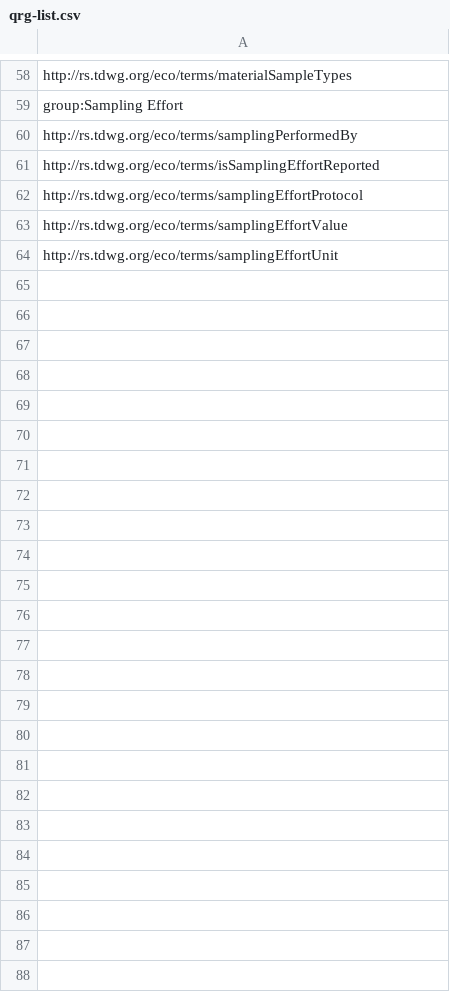
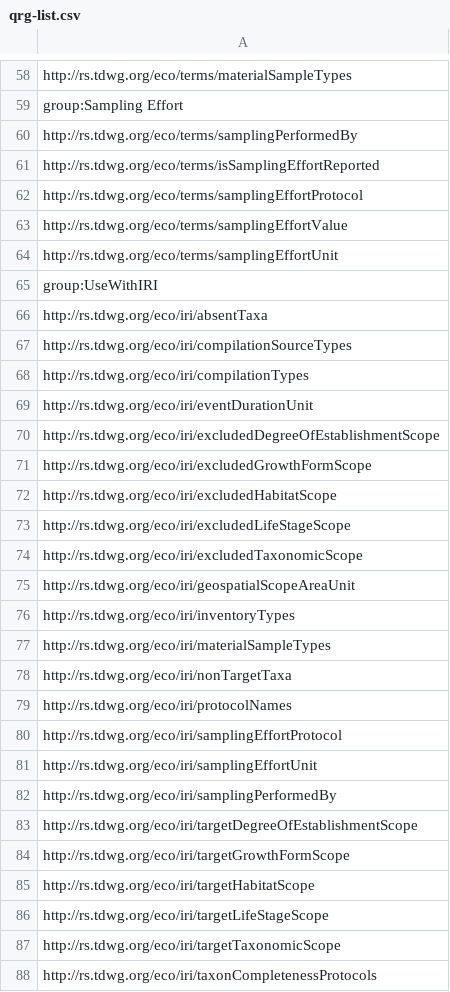
Before and after one commit to tdwg/hc, a CSV file: build/qrg-list.csv, drawn as a sheet; only a part is shown, gaps mark what is left out; the diff names each change by its address in the sheet, - before the commit and + after, or states it on an @@ line.

Commit message:
Update qrg-list.csv

```diff
--- a/build/qrg-list.csv
+++ b/build/qrg-list.csv
+row 65: group:UseWithIRI
+row 66: http://rs.tdwg.org/eco/iri/absentTaxa
+row 67: http://rs.tdwg.org/eco/iri/compilationSourceTypes
+row 68: http://rs.tdwg.org/eco/iri/compilationTypes
+row 69: http://rs.tdwg.org/eco/iri/eventDurationUnit
+row 70: http://rs.tdwg.org/eco/iri/excludedDegreeOfEstablishmentScope
+row 71: http://rs.tdwg.org/eco/iri/excludedGrowthFormScope
+row 72: http://rs.tdwg.org/eco/iri/excludedHabitatScope
+row 73: http://rs.tdwg.org/eco/iri/excludedLifeStageScope
+row 74: http://rs.tdwg.org/eco/iri/excludedTaxonomicScope
+row 75: http://rs.tdwg.org/eco/iri/geospatialScopeAreaUnit
+row 76: http://rs.tdwg.org/eco/iri/inventoryTypes
+row 77: http://rs.tdwg.org/eco/iri/materialSampleTypes
+row 78: http://rs.tdwg.org/eco/iri/nonTargetTaxa
+row 79: http://rs.tdwg.org/eco/iri/protocolNames
+row 80: http://rs.tdwg.org/eco/iri/samplingEffortProtocol
+row 81: http://rs.tdwg.org/eco/iri/samplingEffortUnit
+row 82: http://rs.tdwg.org/eco/iri/samplingPerformedBy
+row 83: http://rs.tdwg.org/eco/iri/targetDegreeOfEstablishmentScope
+row 84: http://rs.tdwg.org/eco/iri/targetGrowthFormScope
+row 85: http://rs.tdwg.org/eco/iri/targetHabitatScope
+row 86: http://rs.tdwg.org/eco/iri/targetLifeStageScope
+row 87: http://rs.tdwg.org/eco/iri/targetTaxonomicScope
+row 88: http://rs.tdwg.org/eco/iri/taxonCompletenessProtocols
```
